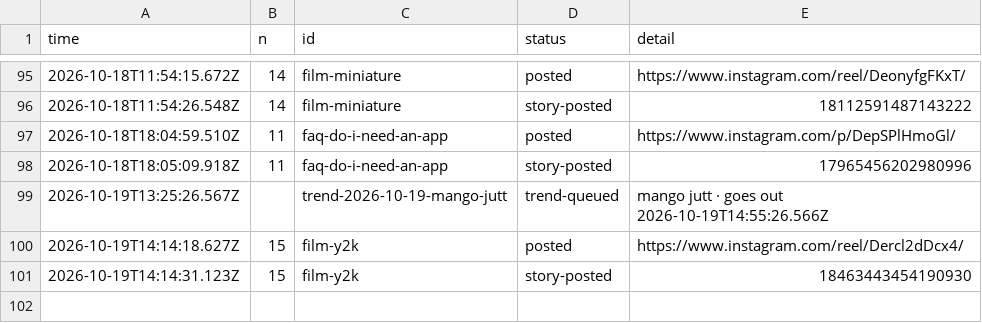
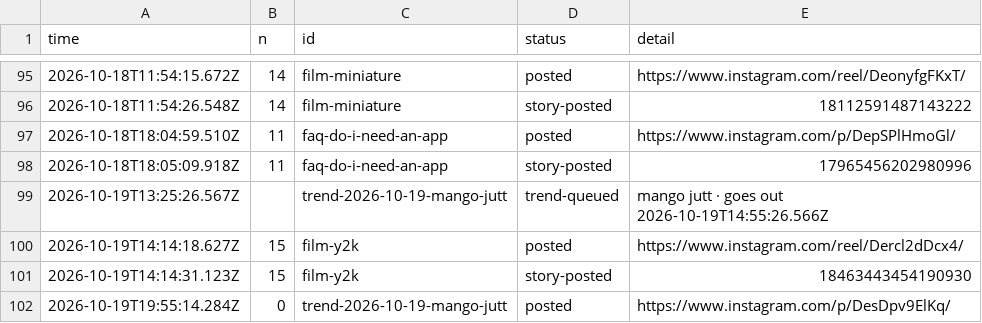
Before and after one commit to gamenailer0-oss/menva-mvp, a CSV file: log/posts.csv, drawn as a sheet; only a part is shown, gaps mark what is left out; the diff names each change by its address in the sheet, - before the commit and + after, or states it on an @@ line.

Commit message:
autopost: posted trend-2026-10-19-mango-jutt

```diff
--- a/log/posts.csv
+++ b/log/posts.csv
+row 102: 2026-10-19T19:55:14.284Z | 0 | trend-2026-10-19-mango-jutt | posted | https://www.instagram.com/p/DesDpv9ElKq/
```
Also changed, not shown: 1 other file.
